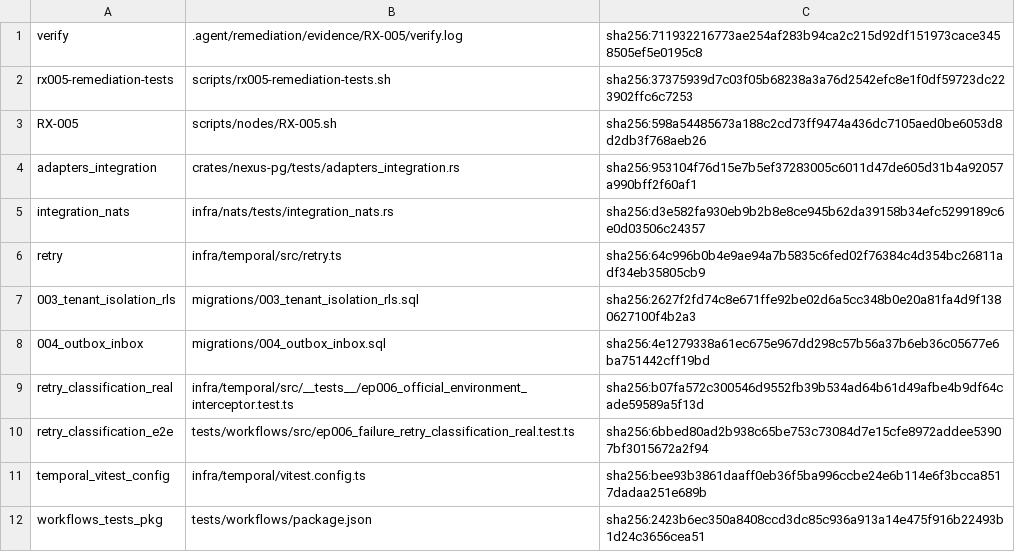
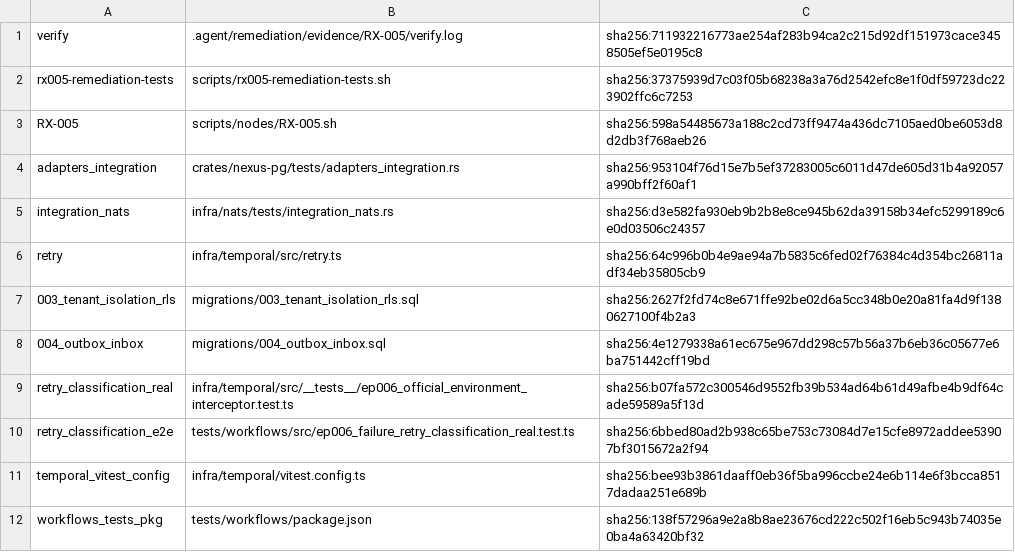
Before and after one commit to dominator509/nexus, a TSV file: .agent/remediation/evidence/RX-005/proofs.tsv, drawn as a sheet.

```diff
--- a/.agent/remediation/evidence/RX-005/proofs.tsv
+++ b/.agent/remediation/evidence/RX-005/proofs.tsv
@@ -11,2 +11,2 @@ retry_classification_e2e	tests/workflows/src/ep006_failure_retry_classification_
 temporal_vitest_config	infra/temporal/vitest.config.ts	sha256:bee93b3861daaff0eb36f5ba996ccbe24e6b114e6f3bcca8517dadaa251e689b
-workflows_tests_pkg	tests/workflows/package.json	sha256:2423b6ec350a8408ccd3dc85c936a913a14e475f916b22493b1d24c3656cea51
+workflows_tests_pkg	tests/workflows/package.json	sha256:138f57296a9e2a8b8ae23676cd222c502f16eb5c943b74035e0ba4a63420bf32
```
Also changed, not shown: .agent/remediation/evidence/RX-003/proofs.tsv, .agent/remediation/evidence/RX-010/proofs.tsv, 9 other files.
